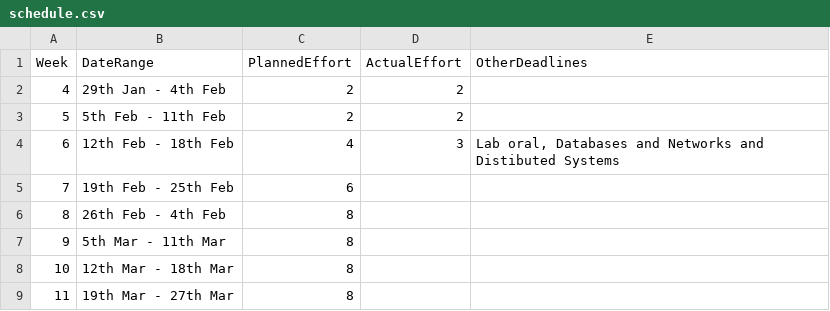
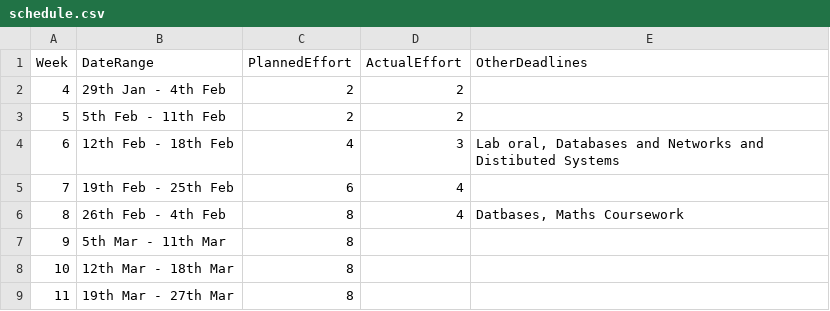
Before and after one commit to e-mulville/Compiler_Project, a CSV file: management/schedule.csv, drawn as a sheet.

```diff
--- a/management/schedule.csv
+++ b/management/schedule.csv
@@ -4,4 +4,4 @@ Week,    DateRange,          PlannedEffort,  ActualEffort,  OtherDeadlines
 6, 12th Feb - 18th Feb,4,3,"Lab oral, Databases and Networks and Distibuted Systems"
-7, 19th Feb - 25th Feb,6,              ,
-8, 26th Feb -  4th Feb,8,              ,
+7, 19th Feb - 25th Feb,6,4,
+8, 26th Feb -  4th Feb,8,4,"Datbases, Maths Coursework"
 9,  5th Mar - 11th Mar,8,              ,
```
Also changed, not shown: management/milestones.csv, 4 other files.
